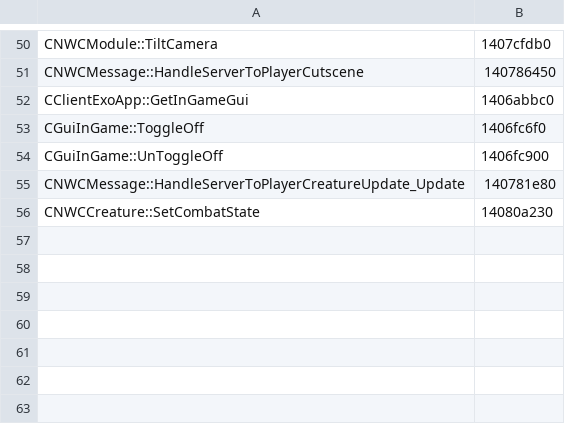
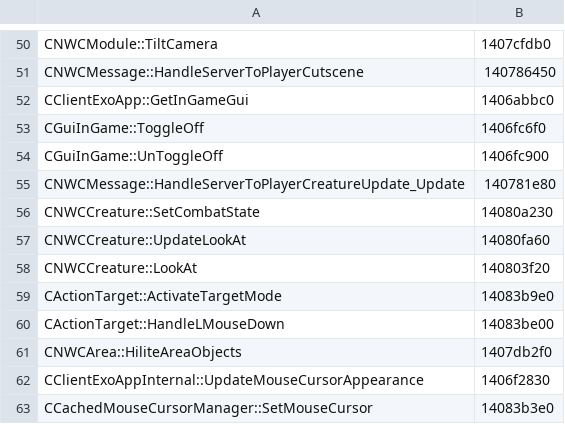
Before and after one commit to ShadowsOverWestgate/nwncxee, a TSV file: tools/ghidra/anchors.tsv, drawn as a sheet; only a part is shown, gaps mark what is left out; the diff names each change by its address in the sheet, - before the commit and + after, or states it on an @@ line.

Commit message:
Action camera: Alt toggle, aim assist, auto-target, head tracking, contextual crosshair + action feedback (#635)
Five action-camera features (follow-up to #634), all live knobs in the `mouselook` group, Linux + Windows rows declared.

- **`alttoggle`** -- tapping Alt frees the cursor until the next tap instead of holding it. Flips only while the action camera's gate is open; clears on focus loss.
- **`assist` / `assistpx`** (default 80 px) -- once per frame the nearest creature / placeable / door within the radius is picked (screen distance + 3 px/m depth weight) and every SDL event is forwarded at its screen point instead of the exact centre, so the engine's own hover/click lands on it. The camera never moves. Brackets on the reticle while engaged.
- **`autotarget`** -- post-hook on `CActionTarget::ActivateTargetMode` calls `HandleLMouseDown` at once when an object is hovered: a targeted feat/spell/item fires on the crosshair with no second click. Ground/AoE-only modes stay up for aiming.
- **`headtrack` / `headyaw` / `headpitch`** -- the engine's own `LookAtAnimation` is driven from the camera axis (`UpdateLookAt` skipped for the player, `Control` chained to write the key). Yaw lets go 20 deg past the limit with 10 deg hysteresis; pitch keeps its own clamp. Server relay is out of scope (design in `docs/research/action-camera-head-tracking.md`).
- **`feedback`** + contextual crosshair -- the reticle follows the engine's cursor id (attack red, talk cyan, use yellow, magic violet, refused grey); a pulse on every player->server action send (chained `SendPlayerToServerMessage`), a red ring while attacking, a dot while an action is pending.

Research docs under `docs/research/`; new EngineLayout rows and RVA anchors documented in `docs/engine-layout.md` / `docs/windows-symbols.md`; `docs/spec/unified-settings.md` table updated.

Reviewed (engine-contact review + two-axis code review); one blocker fixed: `CNWCObject+0xa8` is a one-byte fade flag, not a pointer.

**Live-unverified:** assist scoring (near off-centre vs far dead-centre), the placeable hilite path through `AsNWCPlaceable`, and the whole Windows leg. Gates pass: `./build.sh`, `./run-demo.sh` (411 offsets, 0 unresolved), `check-win-symbols.py` 0 bad.

Known gap: self-target spells cannot auto-fire (the crosshair never picks the player; pre-existing).Reviewed-on: https://git.westgate.pw/ShadowsOverWestgate/sow-client-extender/pulls/635

Co-authored-by: Michał Piasecki <mpiasecki720@protonmail.com>

```diff
--- a/tools/ghidra/anchors.tsv
+++ b/tools/ghidra/anchors.tsv
+row 57: CNWCCreature::UpdateLookAt | 14080fa60
+row 58: CNWCCreature::LookAt | 140803f20
+row 59: CActionTarget::ActivateTargetMode | 14083b9e0
+row 60: CActionTarget::HandleLMouseDown | 14083be00
+row 61: CNWCArea::HiliteAreaObjects | 1407db2f0
+row 62: CClientExoAppInternal::UpdateMouseCursorAppearance | 1406f2830
+row 63: CCachedMouseCursorManager::SetMouseCursor | 14083b3e0
```
Also changed, not shown: 12 other files.
